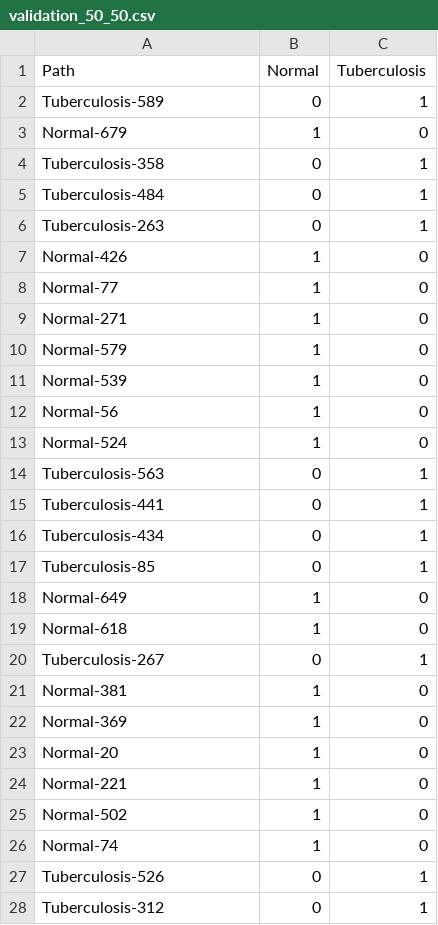
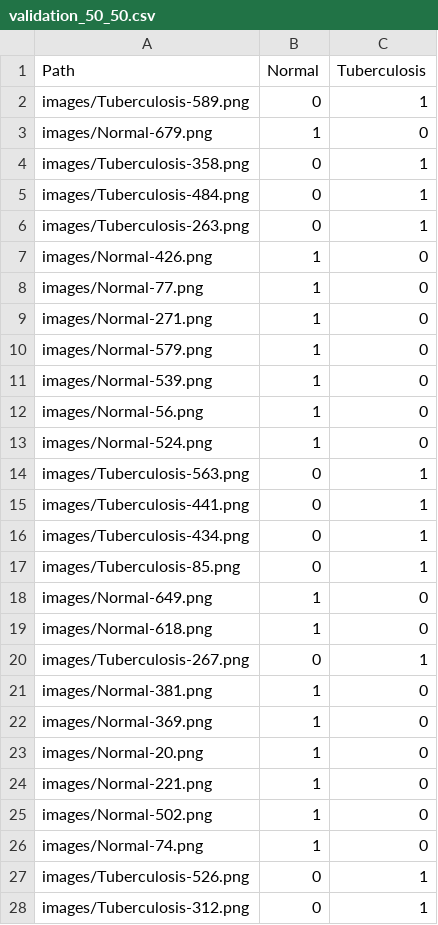
Before and after one commit to AnthonyCrespo/ia_project, a CSV file: dataset/validation_50_50.csv, drawn as a sheet; only a part is shown; the diff covers the shown part only.

```diff
--- a/dataset/validation_50_50.csv
+++ b/dataset/validation_50_50.csv
@@ -1,28 +1,28 @@
 Path,Normal,Tuberculosis
-Tuberculosis-589,0,1
-Normal-679,1,0
-Tuberculosis-358,0,1
-Tuberculosis-484,0,1
-Tuberculosis-263,0,1
-Normal-426,1,0
-Normal-77,1,0
-Normal-271,1,0
-Normal-579,1,0
-Normal-539,1,0
-Normal-56,1,0
-Normal-524,1,0
-Tuberculosis-563,0,1
-Tuberculosis-441,0,1
-Tuberculosis-434,0,1
-Tuberculosis-85,0,1
-Normal-649,1,0
-Normal-618,1,0
-Tuberculosis-267,0,1
-Normal-381,1,0
-Normal-369,1,0
-Normal-20,1,0
-Normal-221,1,0
-Normal-502,1,0
-Normal-74,1,0
-Tuberculosis-526,0,1
-Tuberculosis-312,0,1
+images/Tuberculosis-589.png,0,1
+images/Normal-679.png,1,0
+images/Tuberculosis-358.png,0,1
+images/Tuberculosis-484.png,0,1
+images/Tuberculosis-263.png,0,1
+images/Normal-426.png,1,0
+images/Normal-77.png,1,0
+images/Normal-271.png,1,0
+images/Normal-579.png,1,0
+images/Normal-539.png,1,0
+images/Normal-56.png,1,0
+images/Normal-524.png,1,0
+images/Tuberculosis-563.png,0,1
+images/Tuberculosis-441.png,0,1
+images/Tuberculosis-434.png,0,1
+images/Tuberculosis-85.png,0,1
+images/Normal-649.png,1,0
+images/Normal-618.png,1,0
+images/Tuberculosis-267.png,0,1
+images/Normal-381.png,1,0
+images/Normal-369.png,1,0
+images/Normal-20.png,1,0
+images/Normal-221.png,1,0
+images/Normal-502.png,1,0
+images/Normal-74.png,1,0
+images/Tuberculosis-526.png,0,1
+images/Tuberculosis-312.png,0,1
```
Also changed, not shown: 113 edited cells elsewhere in this file, dataset/test_50_50.csv, 1 other file.
